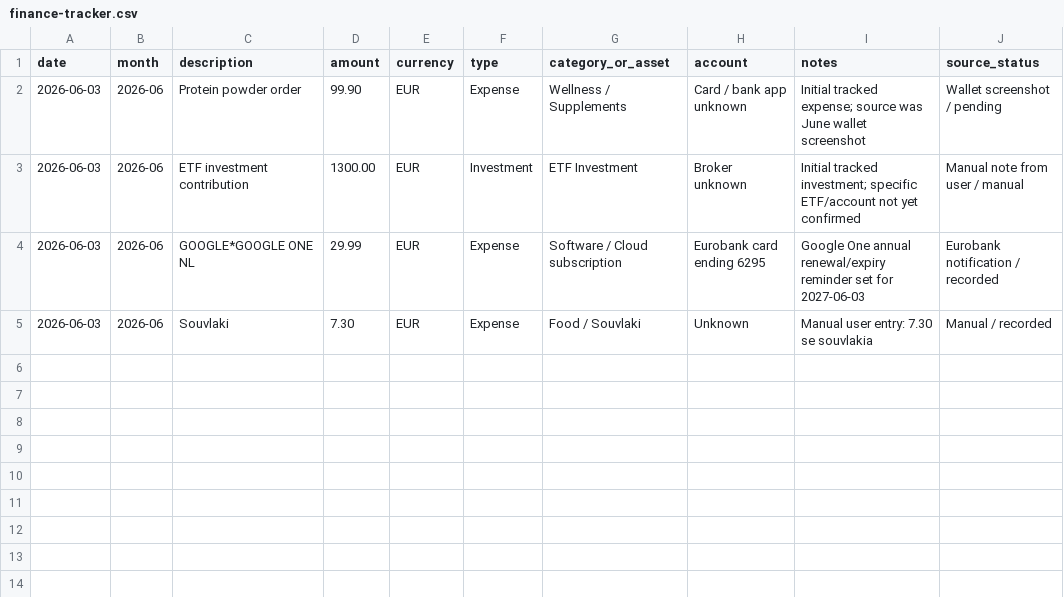
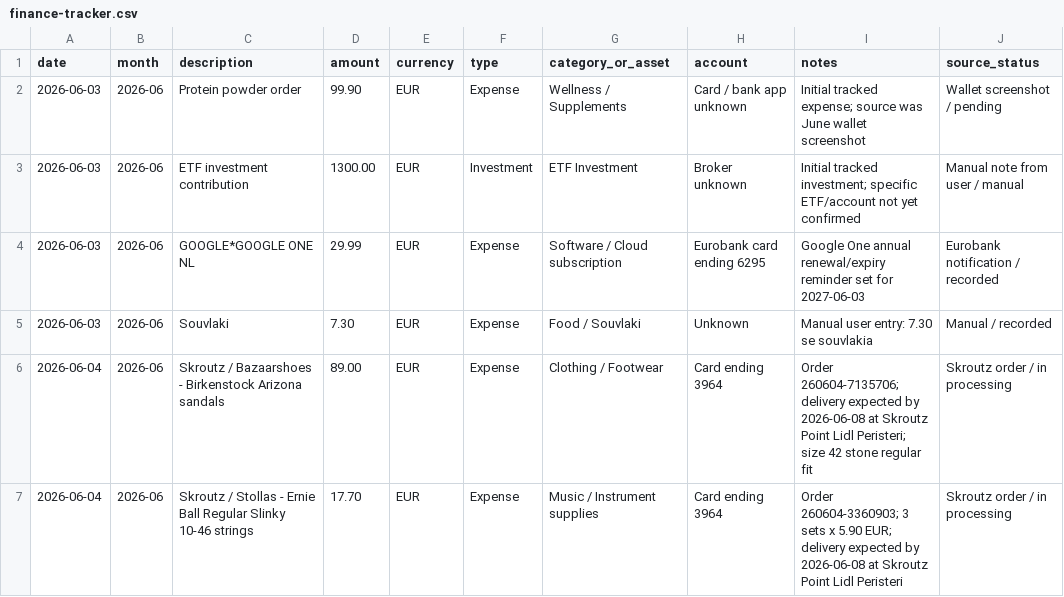
Before and after one commit to dimitrisdk/mynotes, a CSV file: Finance/finance-tracker.csv, drawn as a sheet.

```diff
--- a/Finance/finance-tracker.csv
+++ b/Finance/finance-tracker.csv
@@ -5 +5,3 @@ date,month,description,amount,currency,type,category_or_asset,account,notes,sour
 2026-06-03,2026-06,Souvlaki,7.30,EUR,Expense,Food / Souvlaki,Unknown,Manual user entry: 7.30 se souvlakia,Manual / recorded
+2026-06-04,2026-06,Skroutz / Bazaarshoes - Birkenstock Arizona sandals,89.00,EUR,Expense,Clothing / Footwear,Card ending 3964,Order 260604-7135706; delivery expected by 2026-06-08 at Skroutz Point Lidl Peristeri; size 42 stone regular fit,Skroutz order / in processing
+2026-06-04,2026-06,Skroutz / Stollas - Ernie Ball Regular Slinky 10-46 strings,17.70,EUR,Expense,Music / Instrument supplies,Card ending 3964,Order 260604-3360903; 3 sets x 5.90 EUR; delivery expected by 2026-06-08 at Skroutz Point Lidl Peristeri,Skroutz order / in processing
```
Also changed, not shown: 5 other files.
